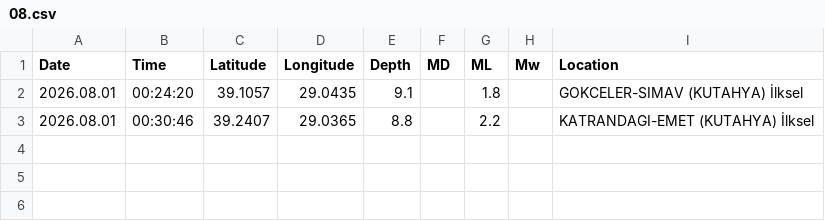
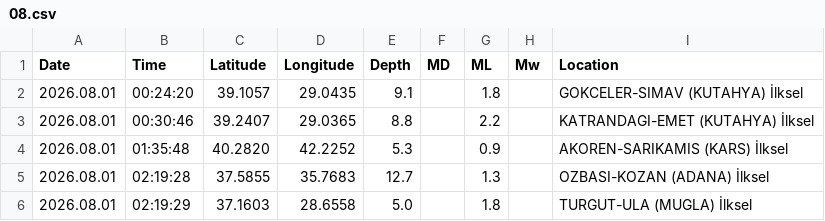
Before and after one commit to sukruozan/turkiye-guncel-deprem-verisi, a CSV file: 2026/08.csv, drawn as a sheet.

Commit message:
Automated Commit

```diff
--- a/2026/08.csv
+++ b/2026/08.csv
@@ -3 +3,4 @@ Date,Time,Latitude,Longitude,Depth,MD,ML,Mw,Location
 2026.08.01,00:30:46,39.2407,29.0365,8.8,,2.2,,KATRANDAGI-EMET (KUTAHYA) İlksel
+2026.08.01,01:35:48,40.2820,42.2252,5.3,,0.9,,AKOREN-SARIKAMIS (KARS) İlksel
+2026.08.01,02:19:28,37.5855,35.7683,12.7,,1.3,,OZBASI-KOZAN (ADANA) İlksel
+2026.08.01,02:19:29,37.1603,28.6558,5.0,,1.8,,TURGUT-ULA (MUGLA) İlksel
```
